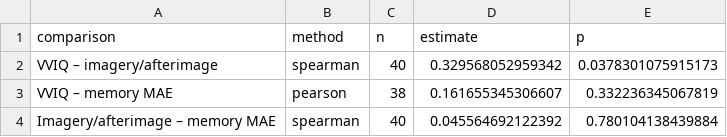
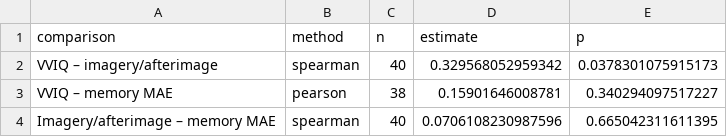
Before and after one commit to achetverikov/PRPSYK305_empirical_projects, a CSV file: colors_and_imagery/imagery_correlations.csv, drawn as a sheet.

```diff
--- a/colors_and_imagery/imagery_correlations.csv
+++ b/colors_and_imagery/imagery_correlations.csv
@@ -2,3 +2,3 @@ comparison,method,n,estimate,p
 VVIQ – imagery/afterimage,spearman,40,0.329568052959342,0.0378301075915173
-VVIQ – memory MAE,pearson,38,0.161655345306607,0.332236345067819
-Imagery/afterimage – memory MAE,spearman,40,0.045564692122392,0.780104138439884
+VVIQ – memory MAE,pearson,38,0.15901646008781,0.340294097517227
+Imagery/afterimage – memory MAE,spearman,40,0.0706108230987596,0.665042311611395
```
Also changed, not shown: colors_and_imagery/imagery_participant_metrics.csv, decoy_choices/decoy_2026H.csv, 46 other files.
